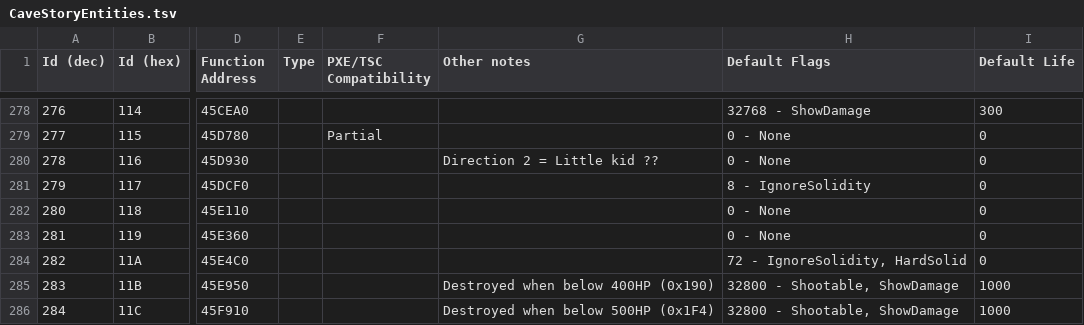
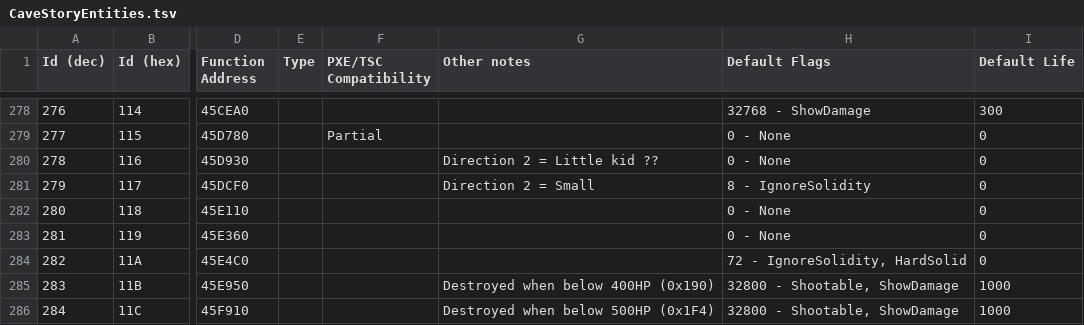
Before and after one commit to CaveStoryModdingCommunity/CaveStoryLists, a TSV file: CaveStoryEntities.tsv, drawn as a sheet; only a part is shown, gaps mark what is left out; the diff names each change by its address in the sheet, - before the commit and + after, or states it on an @@ line.

Commit message:
add note on falling block

```diff
--- a/CaveStoryEntities.tsv
+++ b/CaveStoryEntities.tsv
-G281 (Other notes): (empty)
+G281 (Other notes): Direction 2 = Small
```
